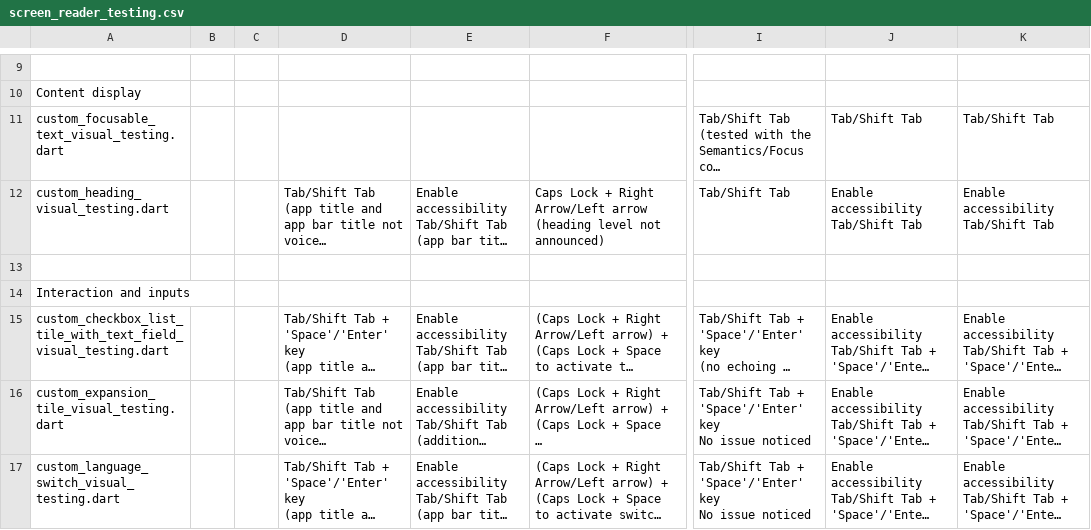
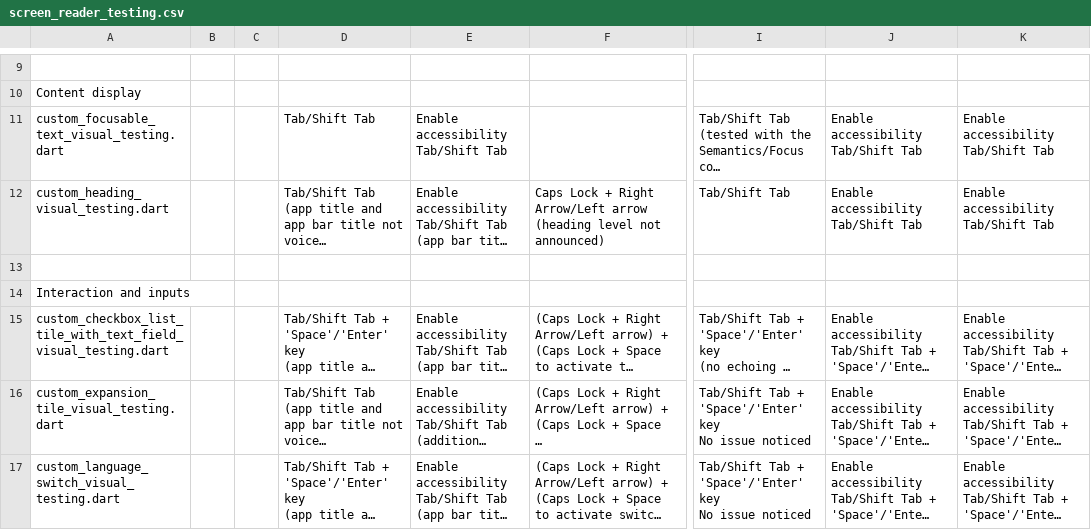
Before and after one commit to jlmacle/journeyers, a CSV file: qa_utils/screen_reader_testing/screen_reader_testing.csv, drawn as a sheet; only a part is shown, gaps mark what is left out; long unchanged cells end in …; ↵ is a line break in a cell; the diff names each change by its address in the sheet, - before the commit and + after, or states it on an @@ line.

Commit message:
Addition to the csv testing notes

```diff
--- a/qa_utils/screen_reader_testing/screen_reader_testing.csv
+++ b/qa_utils/screen_reader_testing/screen_reader_testing.csv
-D11: (empty)
+D11: Tab/Shift Tab
-E11: (empty)
+E11: Enable accessibility ↵ Tab/Shift Tab
-J11: Tab/Shift Tab
+J11: Enable accessibility ↵ Tab/Shift Tab
-K11: Tab/Shift Tab
+K11: Enable accessibility ↵ Tab/Shift Tab
```
